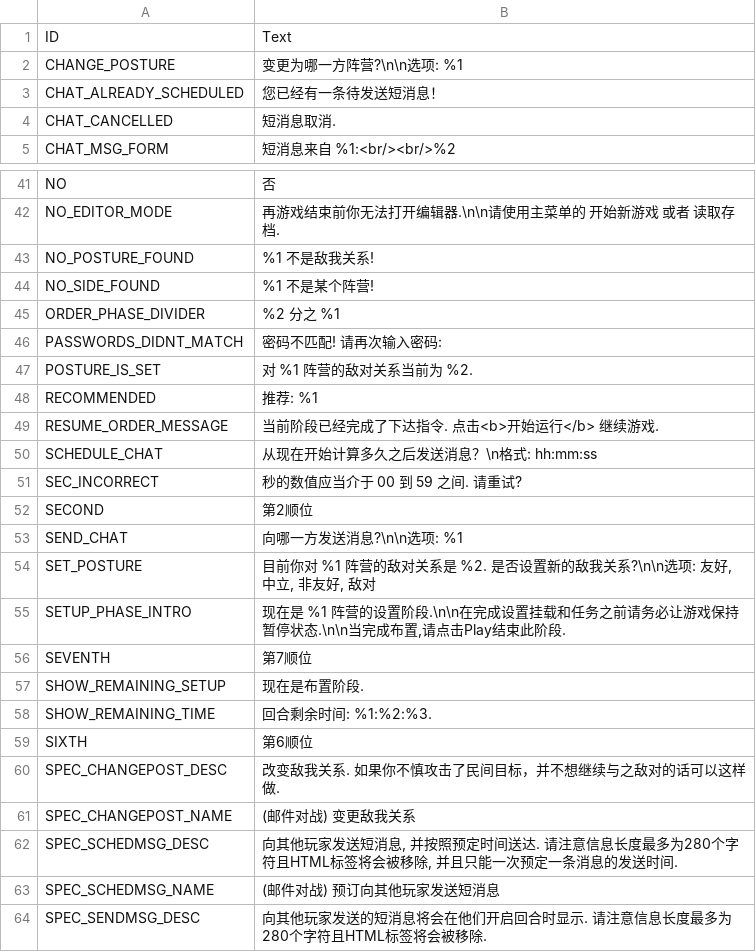
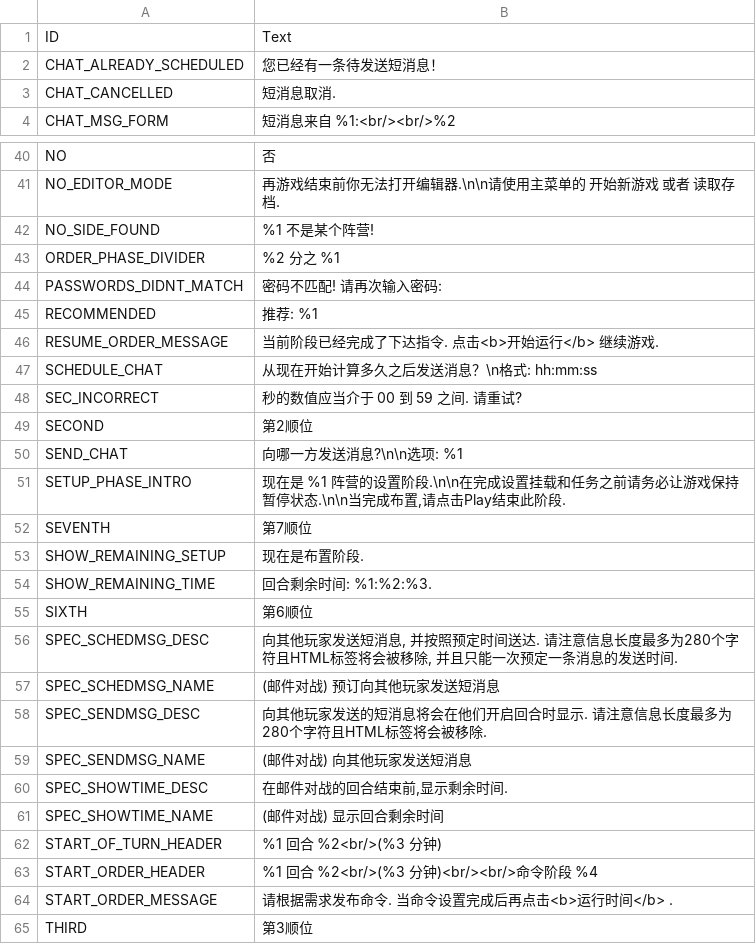
Before and after one commit to musurca/IKE, a CSV file: locale/Chinese (Simplified)_locale.csv, drawn as a sheet; only a part is shown, gaps mark what is left out; the shorter side is filled out with more unchanged rows.

```diff
--- a/locale/Chinese (Simplified)_locale.csv
+++ b/locale/Chinese (Simplified)_locale.csv
@@ -1,3 +1,2 @@
 ID|Text
-CHANGE_POSTURE|变更为哪一方阵营?\n\n选项: %1
 CHAT_ALREADY_SCHEDULED|您已经有一条待发送短消息！
@@ -42,3 +41,2 @@ NO|否
 NO_EDITOR_MODE|再游戏结束前你无法打开编辑器.\n\n请使用主菜单的 开始新游戏 或者 读取存档.
-NO_POSTURE_FOUND|%1 不是敌我关系!
 NO_SIDE_FOUND|%1 不是某个阵营!
@@ -46,3 +44,2 @@ ORDER_PHASE_DIVIDER|%2 分之 %1
 PASSWORDS_DIDNT_MATCH|密码不匹配! 请再次输入密码:
-POSTURE_IS_SET|对 %1 阵营的敌对关系当前为 %2.
 RECOMMENDED|推荐: %1
@@ -53,3 +50,2 @@ SECOND|第2顺位
 SEND_CHAT|向哪一方发送消息?\n\n选项: %1
-SET_POSTURE|目前你对 %1 阵营的敌对关系是 %2. 是否设置新的敌我关系?\n\n选项: 友好, 中立, 非友好, 敌对
 SETUP_PHASE_INTRO|现在是 %1 阵营的设置阶段.\n\n在完成设置挂载和任务之前请务必让游戏保持暂停状态.\n\n当完成布置,请点击Play结束此阶段.
@@ -59,4 +55,2 @@ SHOW_REMAINING_TIME|回合剩余时间: %1:%2:%3.
 SIXTH|第6顺位
-SPEC_CHANGEPOST_DESC|改变敌我关系. 如果你不慎攻击了民间目标，并不想继续与之敌对的话可以这样做.
-SPEC_CHANGEPOST_NAME|(邮件对战) 变更敌我关系
 SPEC_SCHEDMSG_DESC|向其他玩家发送短消息, 并按照预定时间送达. 请注意信息长度最多为280个字符且HTML标签将会被移除, 并且只能一次预定一条消息的发送时间.
```
Also changed, not shown: locale/English_locale.csv, locale/French_locale.csv, 5 other files.
